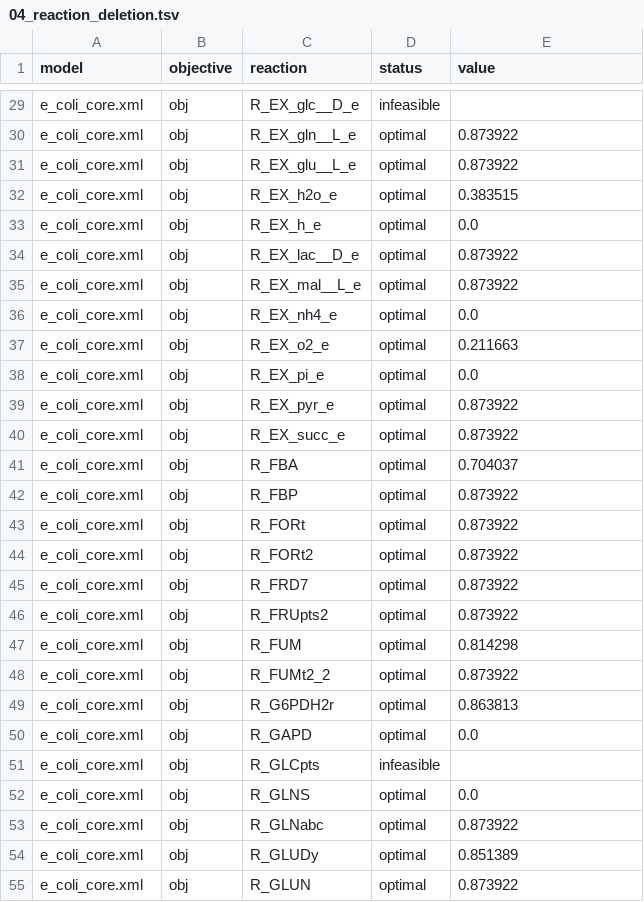
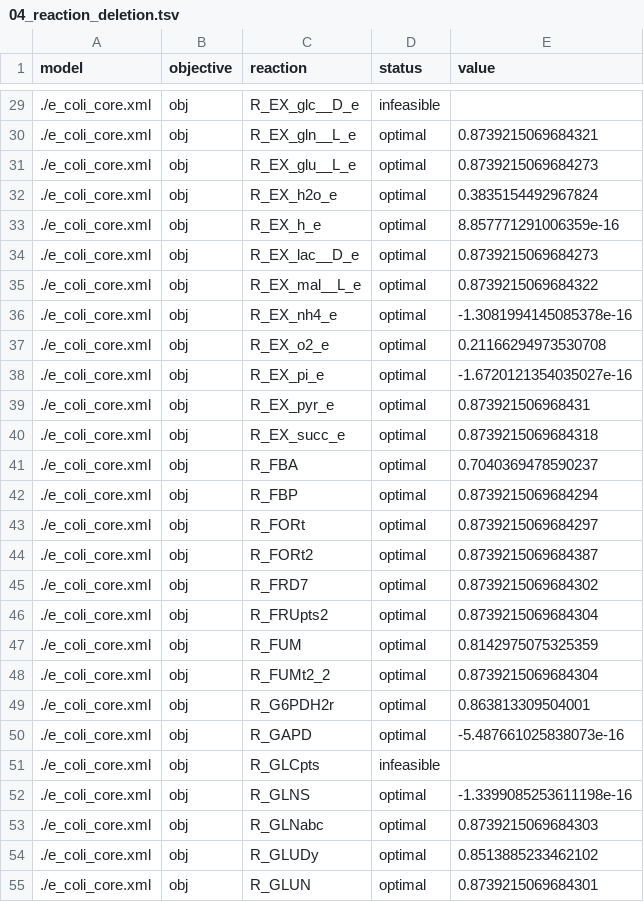
Before and after one commit to matthiaskoenig/fbc_curation, a TSV file: src/fbc_curation/resources/examples/results/e_coli_core/cobrapy/04_reaction_deletion.tsv, drawn as a sheet; only a part is shown, gaps mark what is left out; the diff covers the shown part only; the diff names each change by its address in the sheet, - before the commit and + after, or states it on an @@ line.

```diff
--- a/src/fbc_curation/resources/examples/results/e_coli_core/cobrapy/04_reaction_deletion.tsv
+++ b/src/fbc_curation/resources/examples/results/e_coli_core/cobrapy/04_reaction_deletion.tsv
-A29:A55 (model): e_coli_core.xml
+A29:A55 (model): ./e_coli_core.xml
-E30 (value): 0.873922
+E30 (value): 0.8739215069684321
-E31 (value): 0.873922
+E31 (value): 0.8739215069684273
-E32 (value): 0.383515
+E32 (value): 0.3835154492967824
-E33 (value): 0.0
+E33 (value): 8.857771291006359e-16
-E34 (value): 0.873922
+E34 (value): 0.8739215069684273
-E35 (value): 0.873922
+E35 (value): 0.8739215069684322
-E36 (value): 0.0
+E36 (value): -1.3081994145085378e-16
-E37 (value): 0.211663
+E37 (value): 0.21166294973530708
-E38 (value): 0.0
+E38 (value): -1.6720121354035027e-16
-E39 (value): 0.873922
+E39 (value): 0.873921506968431
-E40 (value): 0.873922
+E40 (value): 0.8739215069684318
-E41 (value): 0.704037
+E41 (value): 0.7040369478590237
-E42 (value): 0.873922
+E42 (value): 0.8739215069684294
-E43 (value): 0.873922
+E43 (value): 0.8739215069684297
-E44 (value): 0.873922
+E44 (value): 0.8739215069684387
-E45 (value): 0.873922
+E45 (value): 0.8739215069684302
-E46 (value): 0.873922
+E46 (value): 0.8739215069684304
-E47 (value): 0.814298
+E47 (value): 0.8142975075325359
-E48 (value): 0.873922
+E48 (value): 0.8739215069684304
-E49 (value): 0.863813
+E49 (value): 0.863813309504001
-E50 (value): 0.0
+E50 (value): -5.487661025838073e-16
-E52 (value): 0.0
+E52 (value): -1.3399085253611198e-16
-E53 (value): 0.873922
+E53 (value): 0.8739215069684303
-E54 (value): 0.851389
+E54 (value): 0.8513885233462102
-E55 (value): 0.873922
+E55 (value): 0.8739215069684301
```
Also changed, not shown: 135 edited cells elsewhere in this file, src/fbc_curation/resources/examples/results/e_coli_core/cameo/02_fva.tsv, src/fbc_curation/resources/examples/results/e_coli_core/cameo/03_gene_deletion.tsv, 21 other files.
